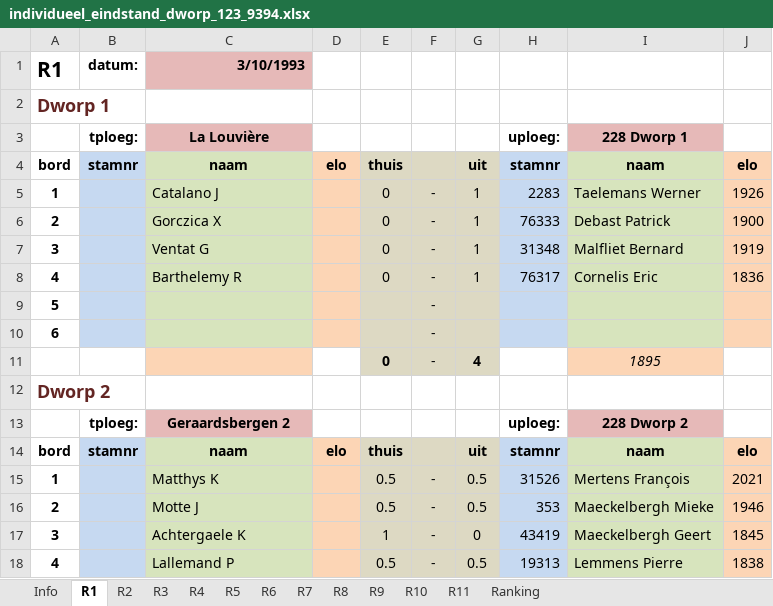
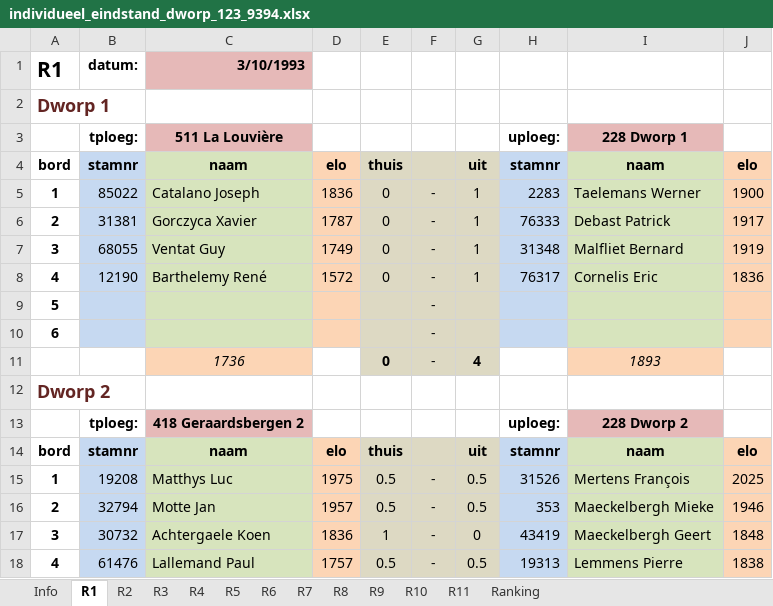
Before and after one commit to erpi/skdworp, an Excel workbook: _data/ni/ni9394/individueel_eindstand_dworp_123_9394.xlsx, sheet R1, drawn as a sheet; only a part is shown; values as stored, in another font and other column widths than the file's, no borders; the diff covers the shown part only; the diff names each change by its address in the sheet, - before the commit and + after, or states it on an @@ line.

```diff
--- a/_data/ni/ni9394/individueel_eindstand_dworp_123_9394.xlsx (sheet R1)
+++ b/_data/ni/ni9394/individueel_eindstand_dworp_123_9394.xlsx (sheet R1)
-C3: La Louvière
+C3: 511 La Louvière
-B5: (empty)
+B5: 85022
-C5: Catalano J
+C5: Catalano Joseph
-D5: (empty)
+D5: 1836
-J5: 1926
+J5: 1900
-B6: (empty)
+B6: 31381
-C6: Gorczica X
+C6: Gorczyca Xavier
-D6: (empty)
+D6: 1787
-J6: 1900
+J6: 1917
-B7: (empty)
+B7: 68055
-C7: Ventat G
+C7: Ventat Guy
-D7: (empty)
+D7: 1749
-B8: (empty)
+B8: 12190
-C8: Barthelemy R
+C8: Barthelemy René
-D8: (empty)
+D8: 1572
-C11: (empty)
+C11: 1736
-I11: 1895
+I11: 1893
-C13: Geraardsbergen 2
+C13: 418 Geraardsbergen 2
-B15: (empty)
+B15: 19208
-C15: Matthys K
+C15: Matthys Luc
-D15: (empty)
+D15: 1975
-J15: 2021
+J15: 2025
-B16: (empty)
+B16: 32794
-C16: Motte J
+C16: Motte Jan
-D16: (empty)
+D16: 1957
-B17: (empty)
+B17: 30732
-C17: Achtergaele K
+C17: Achtergaele Koen
-D17: (empty)
+D17: 1836
-J17: 1845
+J17: 1848
-B18: (empty)
+B18: 61476
-C18: Lallemand P
+C18: Lallemand Paul
-D18: (empty)
+D18: 1757
```
Also changed, not shown: 28 edited cells elsewhere in this sheet, sheet R6, sheet R10, sheet R11, sheet R5, sheet R9, sheet R4, 6 more sheets, 7 other files.
